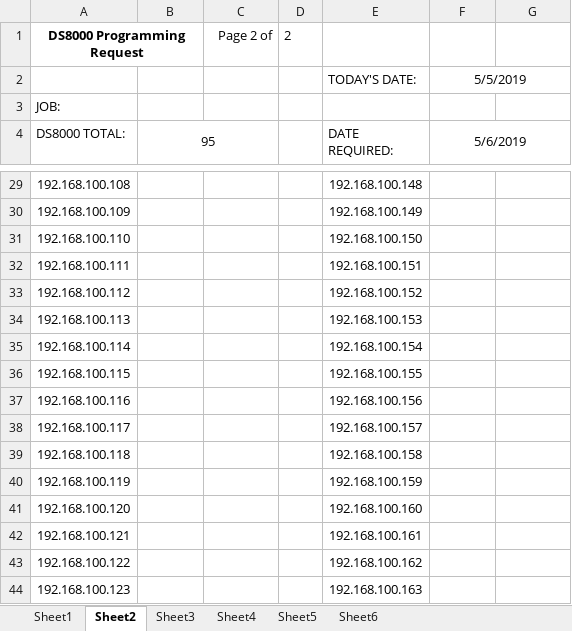
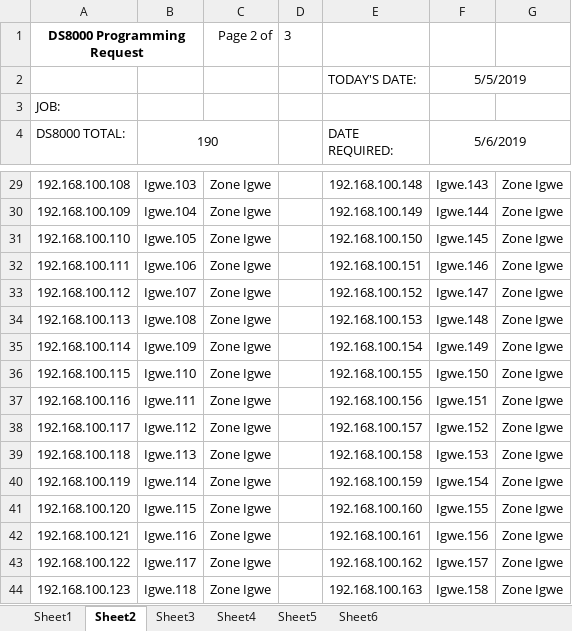
Before and after one commit to igwekaluCSM/programDS8000, an Excel workbook: proj_DS8000/src/excelDS8000.xlsm, sheet Sheet2, drawn as a sheet; only a part is shown, gaps mark what is left out; values as stored, in another font and other column widths than the file's, no borders; the diff covers the shown part only; the diff names each change by its address in the sheet, - before the commit and + after, or states it on an @@ line.

Commit message:
all labels printed, and functioning awareness of empty sheets

```diff
--- a/proj_DS8000/src/excelDS8000.xlsm (sheet Sheet2)
+++ b/proj_DS8000/src/excelDS8000.xlsm (sheet Sheet2)
-D1: 2
+D1: 3
-B4: 95
+B4: 190
-B29 (190): (empty)
+B29 (190): Igwe.103
-C29:C44: (empty)
+C29:C44: Zone Igwe
-F29 (5/6/2019): (empty)
+F29 (5/6/2019): Igwe.143
-G29:G44: (empty)
+G29:G44: Zone Igwe
-B30 (190): (empty)
+B30 (190): Igwe.104
-F30 (5/6/2019): (empty)
+F30 (5/6/2019): Igwe.144
-B31 (190): (empty)
+B31 (190): Igwe.105
-F31 (5/6/2019): (empty)
+F31 (5/6/2019): Igwe.145
-B32 (190): (empty)
+B32 (190): Igwe.106
-F32 (5/6/2019): (empty)
+F32 (5/6/2019): Igwe.146
-B33 (190): (empty)
+B33 (190): Igwe.107
-F33 (5/6/2019): (empty)
+F33 (5/6/2019): Igwe.147
-B34 (190): (empty)
+B34 (190): Igwe.108
-F34 (5/6/2019): (empty)
+F34 (5/6/2019): Igwe.148
-B35 (190): (empty)
+B35 (190): Igwe.109
-F35 (5/6/2019): (empty)
+F35 (5/6/2019): Igwe.149
-B36 (190): (empty)
+B36 (190): Igwe.110
-F36 (5/6/2019): (empty)
+F36 (5/6/2019): Igwe.150
-B37 (190): (empty)
+B37 (190): Igwe.111
-F37 (5/6/2019): (empty)
+F37 (5/6/2019): Igwe.151
-B38 (190): (empty)
+B38 (190): Igwe.112
-F38 (5/6/2019): (empty)
+F38 (5/6/2019): Igwe.152
-B39 (190): (empty)
+B39 (190): Igwe.113
-F39 (5/6/2019): (empty)
+F39 (5/6/2019): Igwe.153
-B40 (190): (empty)
+B40 (190): Igwe.114
-F40 (5/6/2019): (empty)
+F40 (5/6/2019): Igwe.154
-B41 (190): (empty)
+B41 (190): Igwe.115
-F41 (5/6/2019): (empty)
+F41 (5/6/2019): Igwe.155
-B42 (190): (empty)
+B42 (190): Igwe.116
-F42 (5/6/2019): (empty)
+F42 (5/6/2019): Igwe.156
-B43 (190): (empty)
+B43 (190): Igwe.117
-F43 (5/6/2019): (empty)
+F43 (5/6/2019): Igwe.157
-B44 (190): (empty)
+B44 (190): Igwe.118
-F44 (5/6/2019): (empty)
+F44 (5/6/2019): Igwe.158
```
Also changed, not shown: 66 edited cells elsewhere in this sheet, sheet Sheet3, sheet Sheet1, sheet Sheet4, sheet Sheet5, sheet Sheet6, charts or pictures, 2 other files.
